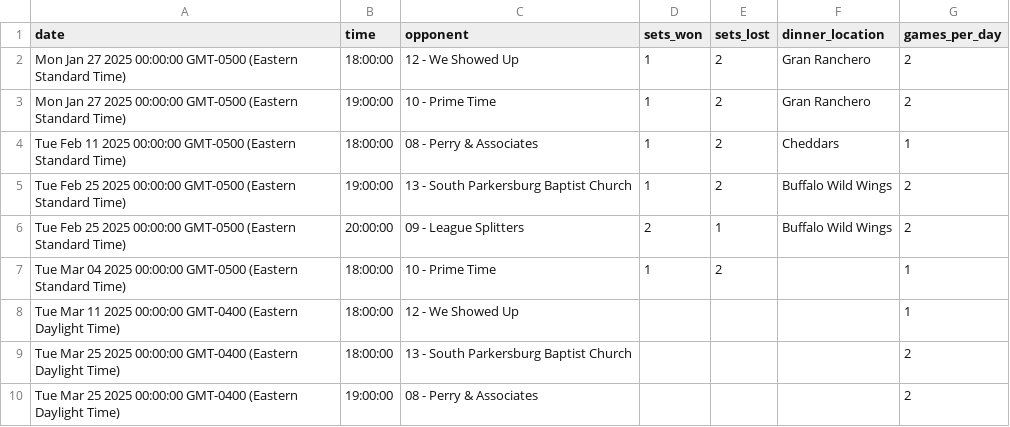
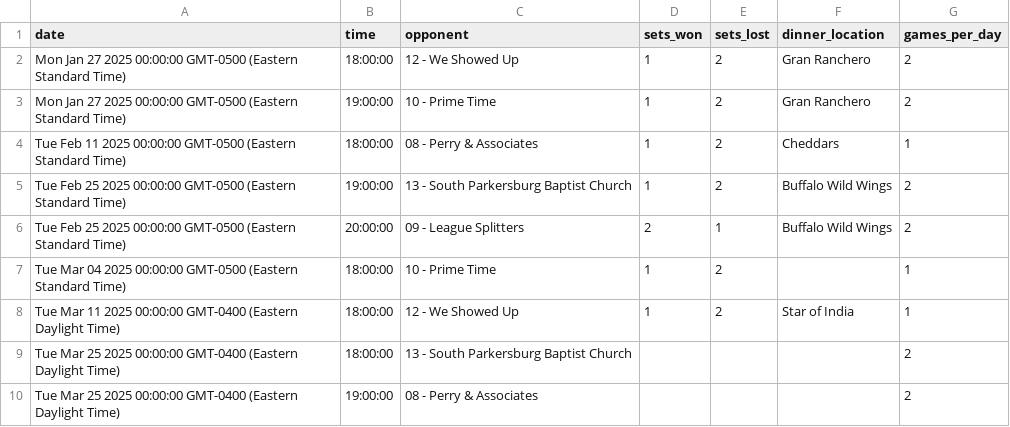
Before and after one commit to lanekatris/monorepo, a CSV file: software/blog/public/2025-volleyball-data.csv, drawn as a sheet.

```diff
--- a/software/blog/public/2025-volleyball-data.csv
+++ b/software/blog/public/2025-volleyball-data.csv
@@ -7,3 +7,3 @@ Tue Feb 25 2025 00:00:00 GMT-0500 (Eastern Standard Time),20:00:00,09 - League S
 Tue Mar 04 2025 00:00:00 GMT-0500 (Eastern Standard Time),18:00:00,10 - Prime Time,1,2,,1
-Tue Mar 11 2025 00:00:00 GMT-0400 (Eastern Daylight Time),18:00:00,12 - We Showed Up,,,,1
+Tue Mar 11 2025 00:00:00 GMT-0400 (Eastern Daylight Time),18:00:00,12 - We Showed Up,1,2,Star of India,1
 Tue Mar 25 2025 00:00:00 GMT-0400 (Eastern Daylight Time),18:00:00,13 - South Parkersburg Baptist Church,,,,2
```
Also changed, not shown: 9 other files.
